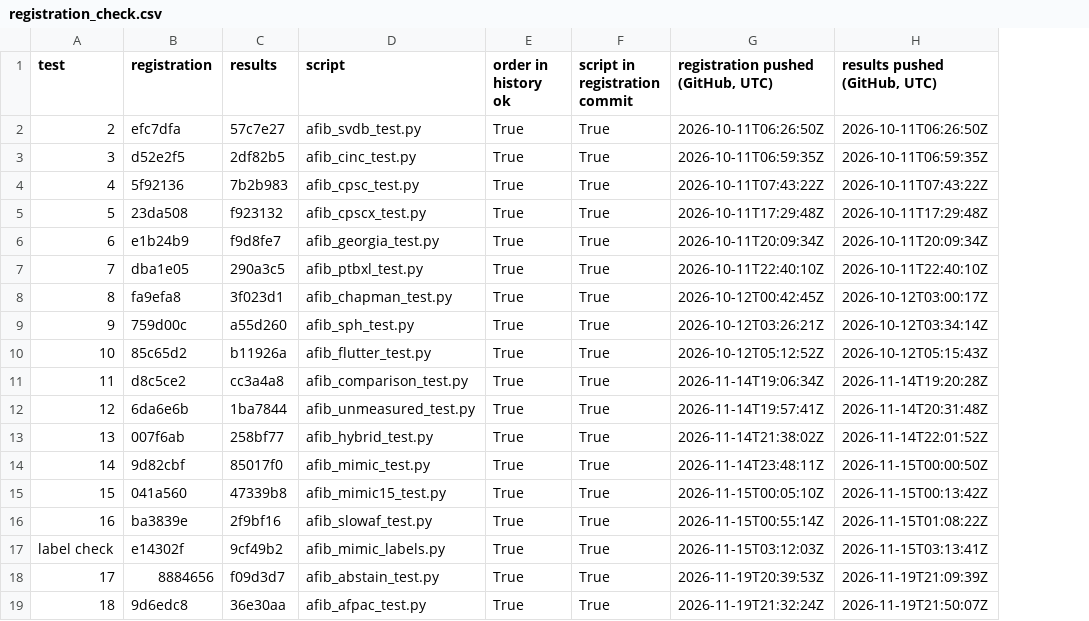
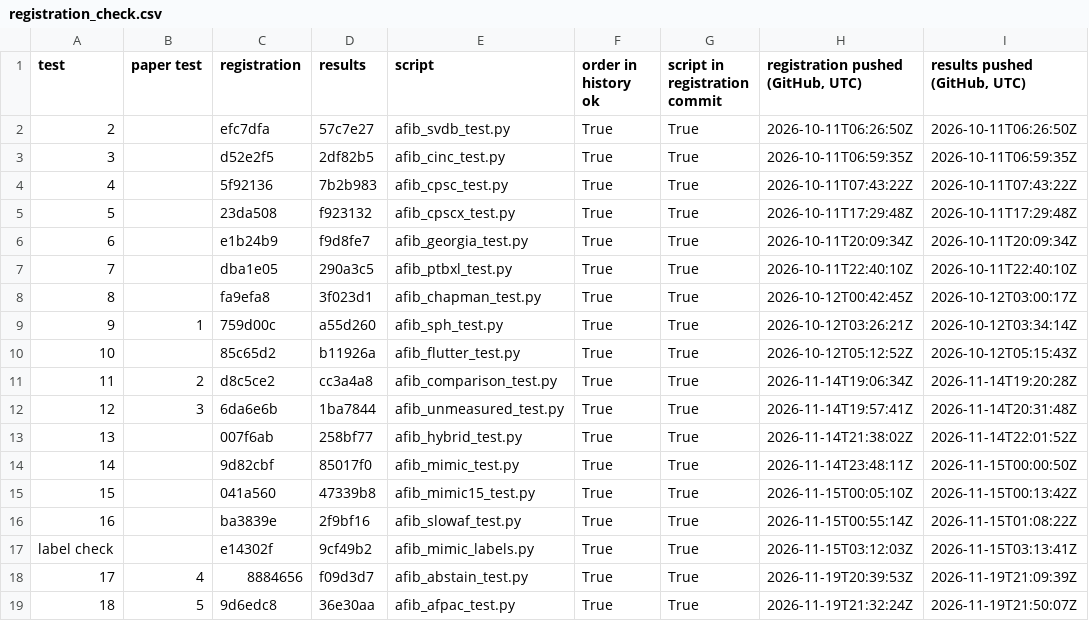
Before and after one commit to ryanqi588-code/ecg-arrhythmia-detection, a CSV file: results/registration_check.csv, drawn as a sheet; only a part is shown; the diff names each change by its address in the sheet, - before the commit and + after, or states it on an @@ line.

Commit message:
Registration check: map paper test numbers 1-5 to project tests 9, 11, 12, 17, 18

```diff
--- a/results/registration_check.csv
+++ b/results/registration_check.csv
+column B (paper test), rows 9-19: 1 |  | 2 | 3 |  |  |  |  |  | 4 | 5
```
Also changed, not shown: 2 other files.
